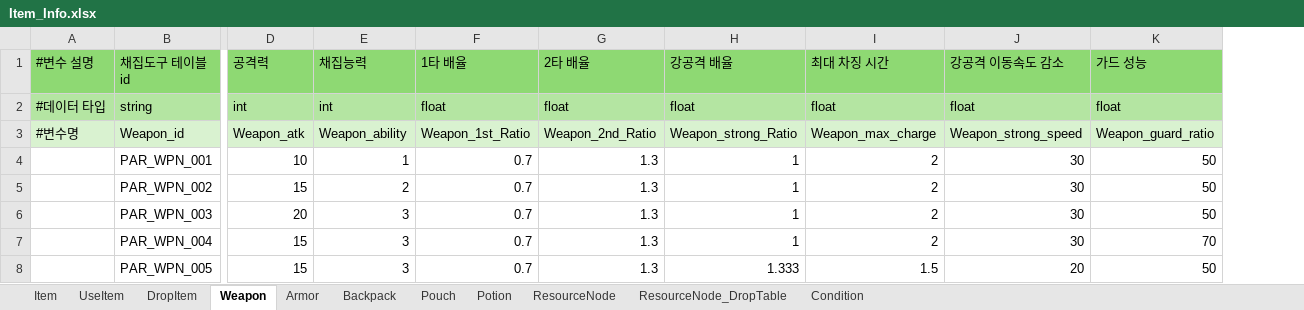
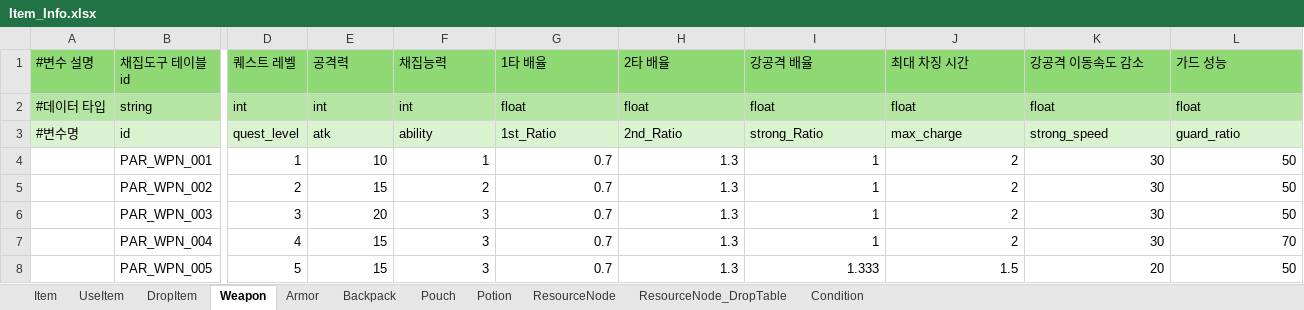
Before and after one commit to catsnakedog/DungeonRPGDataFile, an Excel workbook: Item_Info.xlsx, sheet Weapon, drawn as a sheet; only a part is shown, gaps mark what is left out; values as stored, in another font and other column widths than the file's, no borders; removed rows and columns are numbered as before the commit, all else as after; rows hold the shown columns only; the diff names each change by its address in the sheet, - before the commit and + after, or states it on an @@ line.

```diff
--- a/Item_Info.xlsx (sheet Weapon)
+++ b/Item_Info.xlsx (sheet Weapon)
+column D (퀘스트 레벨), row 2: int; rows 4-8: 1 | 2 | 3 | 4 | 5
-row 3: #변수명 | Weapon_id | Weapon_atk | Weapon_ability | Weapon_1st_Ratio | Weapon_2nd_Ratio | Weapon_strong_Ratio | Weapon_max_charge | Weapon_strong_speed | Weapon_guard_ratio
+row 3: #변수명 | id | quest_level | atk | ability | 1st_Ratio | 2nd_Ratio | strong_Ratio | max_charge | strong_speed | guard_ratio
```
Also changed, not shown: sheet Item, sheet Armor, sheet Backpack, sheet Pouch, sheet ResourceNode_DropTable, sheet UseItem, 4 more sheets, Temporary_Table.xlsx, 1 other file.
